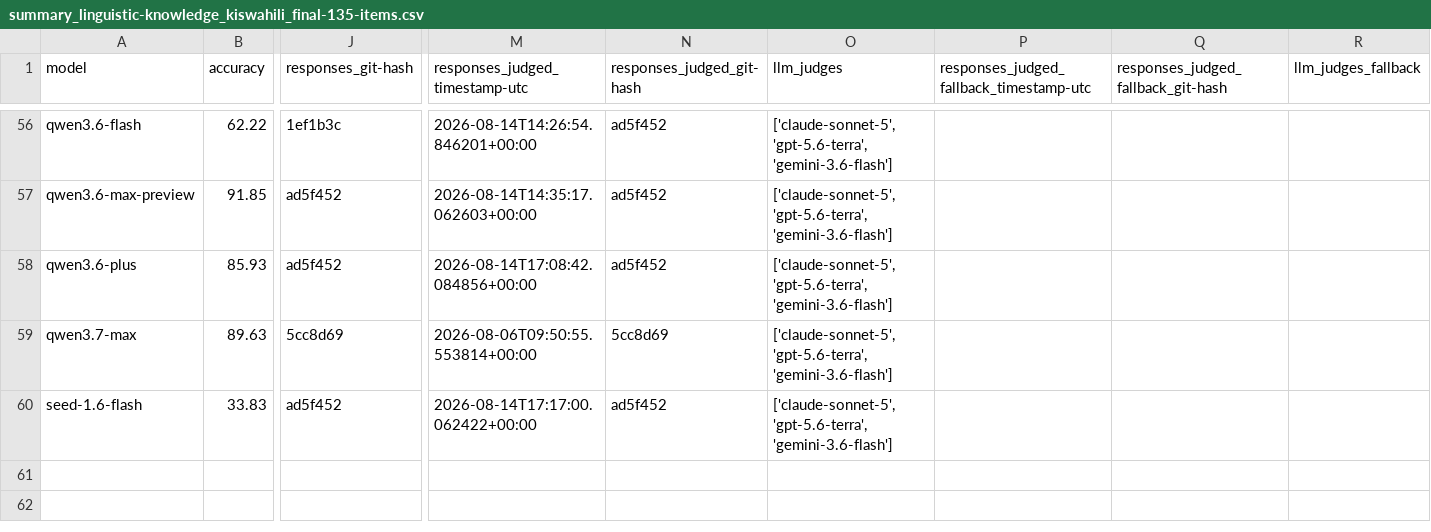
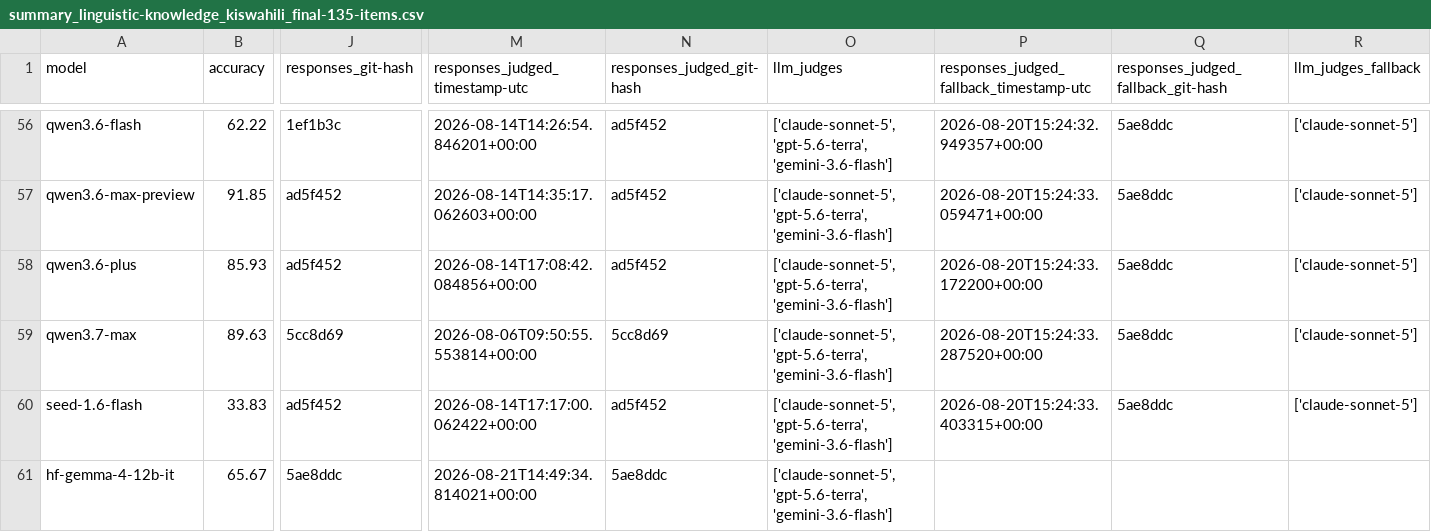
Before and after one commit to Fab-Inc/qa-benchmarks-monorepo, a CSV file: benchmarks/linguistic_knowledge_benchmark/results/summary_linguistic-knowledge_kiswahili_final-135-items.csv, drawn as a sheet; only a part is shown, gaps mark what is left out; rows hold the shown columns only; the diff covers the shown part only; the diff names each change by its address in the sheet, - before the commit and + after, or states it on an @@ line.

Commit message:
Add LKB validation-checks CLI, consistency-check workflow, and run-cost estimator
- scripts/validate_results.py: judge-agreement (raw + Cohen's kappa),
  self-preference-bias, fallback-rate, bootstrap-ci, family-grid, and
  consistency checks, all reading existing run-bench/judge-bench results
  for a --language/--run-id.
- scripts/build_consistency_dataset.py: builds an N-replicate dataset
  (question_id '<id>.<rep>', zero-padded) so the consistency check can
  measure run-to-run variance from a single run-bench/judge-bench pass.
- Add a filename-only --dataset override to run-bench/judge-bench so the
  consistency workflow doesn't require swapping each language's dataset
  file in place.
- scripts/estimate_run_cost.py: prints per-model $ cost for one
  run-bench + judge-bench pass (exact from cached token counts for
  run-bench, estimated from reconstructed prompts for judge-bench).
- Add data/model_families.csv and list_models_consistency.yaml; add
  hf-gemma-4-12b-it to list_models.yaml.
- Generate validation outputs and fallback summary CSVs for the
  english/kiswahili final runs.
- Add files for the consistency check to gitignore as they dont pass
  the check-added-large-files limit of the pre-commit hook

```diff
--- a/benchmarks/linguistic_knowledge_benchmark/results/summary_linguistic-knowledge_kiswahili_final-135-items.csv
+++ b/benchmarks/linguistic_knowledge_benchmark/results/summary_linguistic-knowledge_kiswahili_final-135-items.csv
-P56: (empty)
+P56: 2026-08-20T15:24:32.949357+00:00
-Q56:Q60: (empty)
+Q56:Q60: 5ae8ddc
-R56:R60 (llm_judges_fallback): (empty)
+R56:R60 (llm_judges_fallback): ['claude-sonnet-5']
-P57: (empty)
+P57: 2026-08-20T15:24:33.059471+00:00
-P58: (empty)
+P58: 2026-08-20T15:24:33.172200+00:00
-P59: (empty)
+P59: 2026-08-20T15:24:33.287520+00:00
-P60: (empty)
+P60: 2026-08-20T15:24:33.403315+00:00
+row 61: hf-gemma-4-12b-it | 65.67 | 5ae8ddc | 2026-08-21T14:49:34.814021+00:00 | 5ae8ddc | ['claude-sonnet-5', 'gpt-5.6-terra', 'gemini-3.6-flash']
```
Also changed, not shown: 162 edited cells elsewhere in this file, benchmarks/linguistic_knowledge_benchmark/results/summary_linguistic-knowledge_english_final-137-items.csv, benchmarks/linguistic_knowledge_benchmark/results/summary_linguistic-knowledge_english_final-137-items_judge_agreement.csv, 26 other files.
